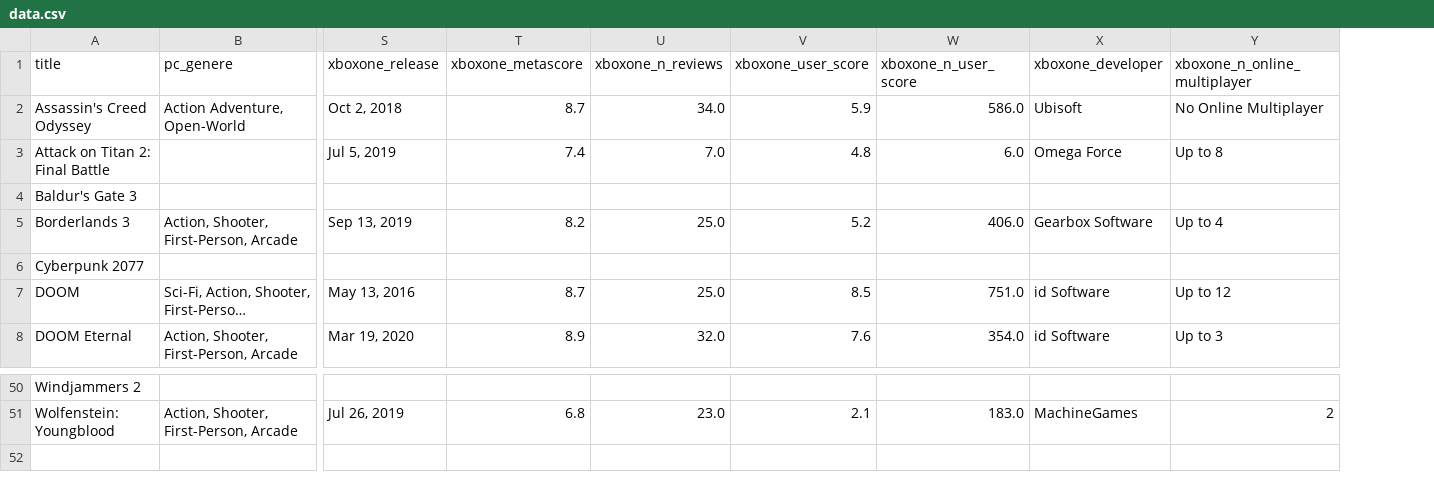
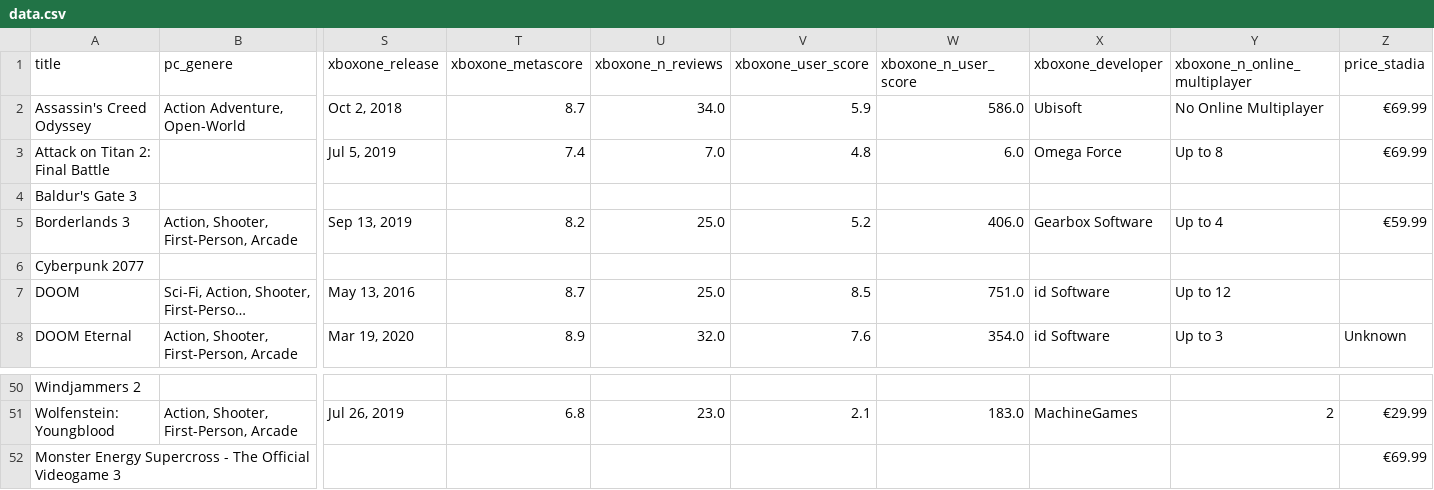
Before and after one commit to KRLSMolina/ScrapingStadia, a CSV file: output_data/data.csv, drawn as a sheet; only a part is shown, gaps mark what is left out; long unchanged cells end in …; rows hold the shown columns only; the diff names each change by its address in the sheet, - before the commit and + after, or states it on an @@ line.

```diff
--- a/output_data/data.csv
+++ b/output_data/data.csv
+column Z (price_stadia), rows 2-8: €69.99 | €69.99 |  | €59.99 |  |  | Unknown; row 51: €29.99
+row 52: Monster Energy Supercross - The Official Videogame 3 |  |  |  |  |  |  |  |  | €69.99
```
Also changed, not shown: 13 other files.
